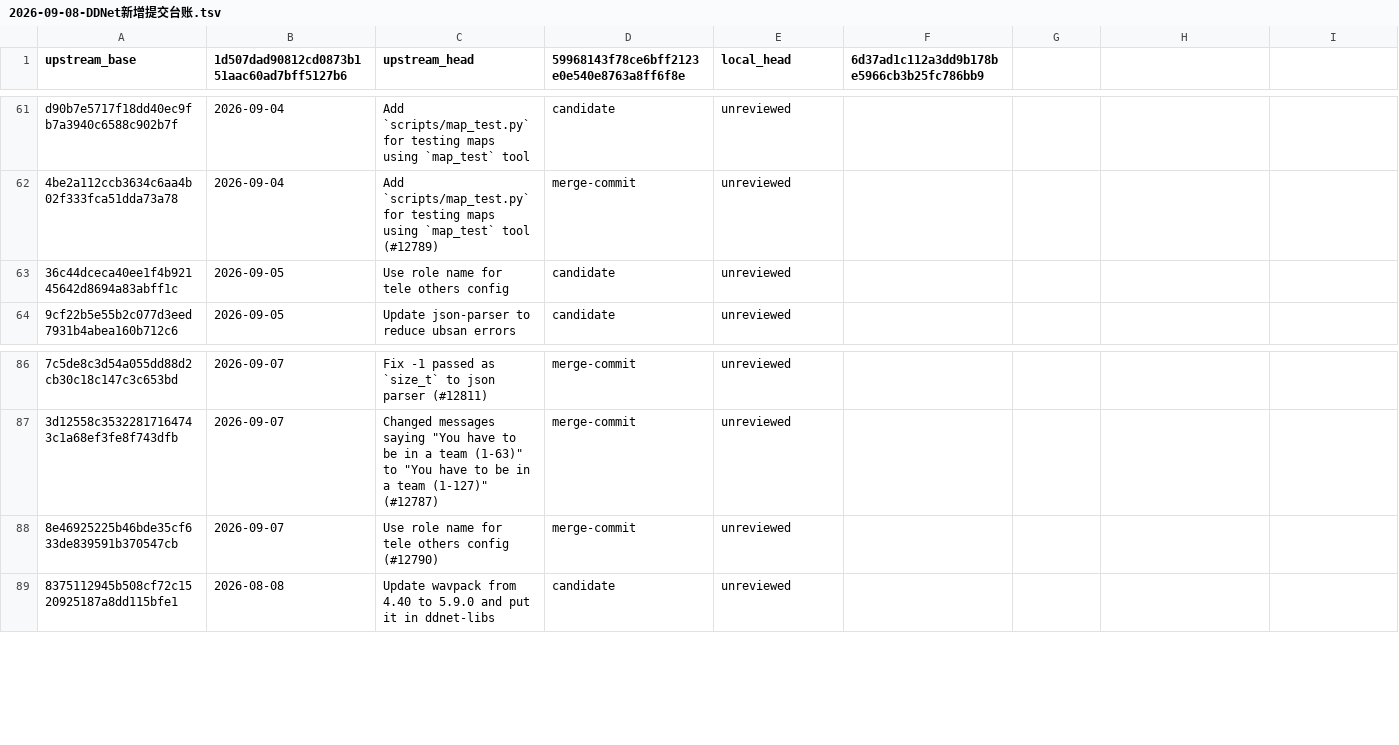
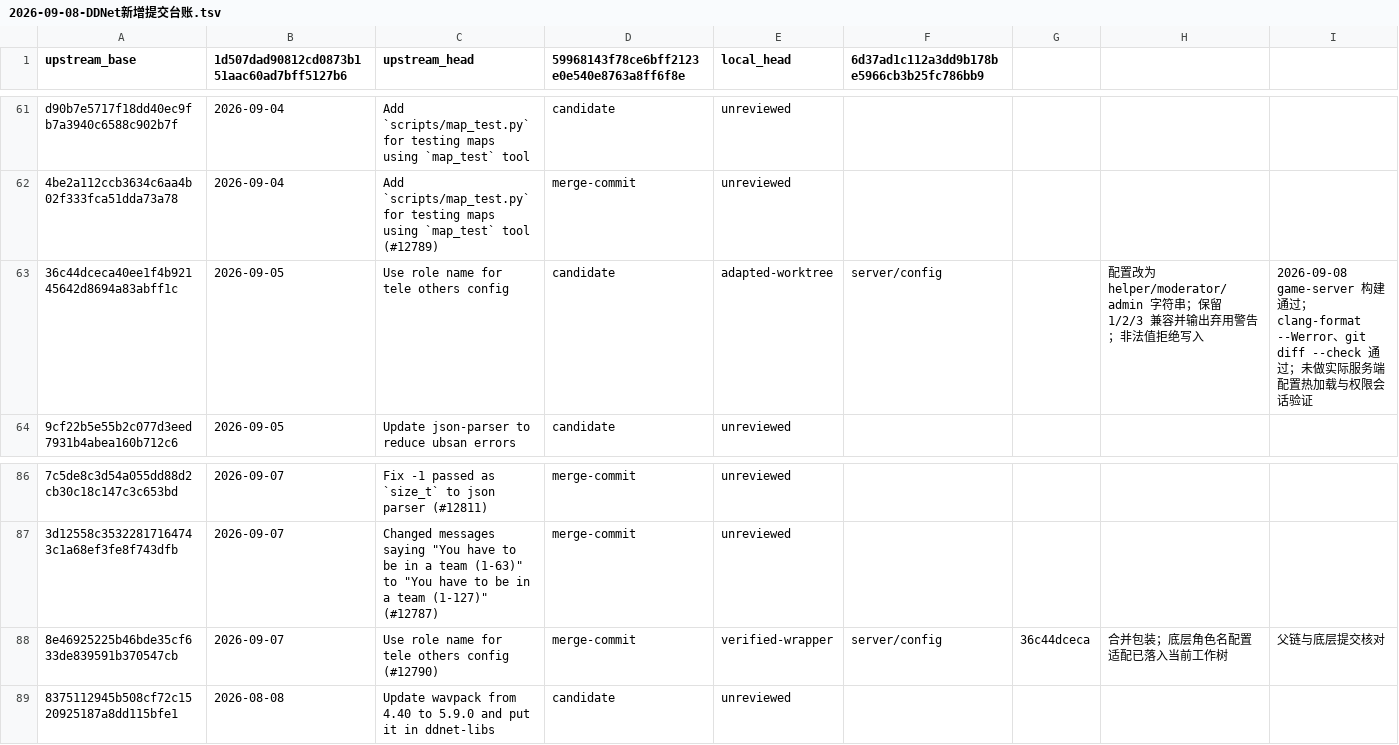
Before and after one commit to wuqie-xuanzhao/QmClient, a TSV file: docs/superpowers/plans/2026-09-08-DDNet新增提交台账.tsv, drawn as a sheet; only a part is shown, gaps mark what is left out; the diff names each change by its address in the sheet, - before the commit and + after, or states it on an @@ line.

Commit message:
chore(sync): 适配角色名传送权限配置
将 sv_tele_others_auth_level 改为 helper、moderator、admin 角色名配置，保留旧数字值兼容并记录弃用警告。非法值由配置链拒绝，/tele 权限判断统一使用角色等级转换。

```diff
--- a/docs/superpowers/plans/2026-09-08-DDNet新增提交台账.tsv
+++ b/docs/superpowers/plans/2026-09-08-DDNet新增提交台账.tsv
-E63 (local_head): unreviewed
+E63 (local_head): adapted-worktree
-F63: (empty)
+F63: server/config
-H63: (empty)
+H63: 配置改为 helper/moderator/admin 字符串；保留 1/2/3 兼容并输出弃用警告；非法值拒绝写入
-I63: (empty)
+I63: 2026-09-08 game-server 构建通过；clang-format --Werror、git diff --check 通过；未做实际服务端配置热加载与权限会话验证
-E88 (local_head): unreviewed
+E88 (local_head): verified-wrapper
-F88: (empty)
+F88: server/config
-G88: (empty)
+G88: 36c44dceca
-H88: (empty)
+H88: 合并包装；底层角色名配置适配已落入当前工作树
-I88: (empty)
+I88: 父链与底层提交核对
```
Also changed, not shown: 6 other files.
